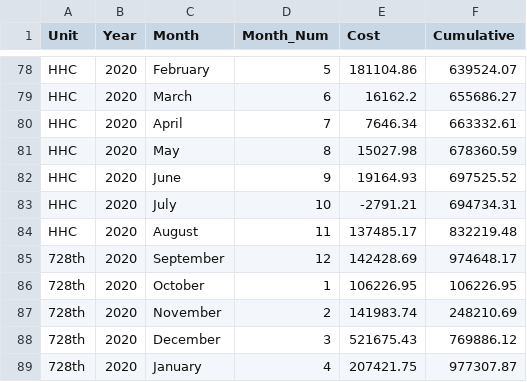
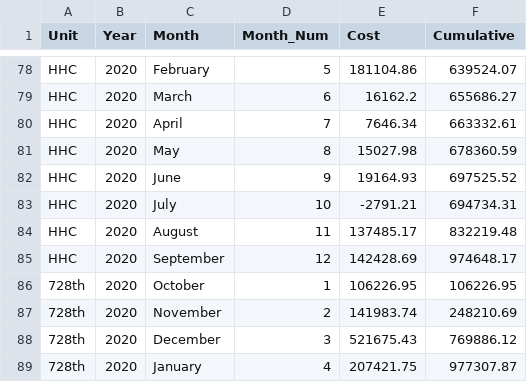
Before and after one commit to defense031/8thMP_Historical, a CSV file: spending.csv, drawn as a sheet; only a part is shown, gaps mark what is left out.

Commit message:
Update spending.csv
Updated row 85 to HHC instead of 728th

```diff
--- a/spending.csv
+++ b/spending.csv
@@ -84,3 +84,3 @@ HHC,2020,July,10,-2791.21,694734.31,,,,,,,,,,,,,,,,
 HHC,2020,August,11,137485.17,832219.48,,,,,,,,,,,,,,,,
-728th,2020,September,12,142428.69,974648.17,,,,,,,,,,,,,,,,
+HHC,2020,September,12,142428.69,974648.17,,,,,,,,,,,,,,,,
 728th,2020,October,1,106226.95,106226.95,,,,,,,,,,,,,,,,
```
